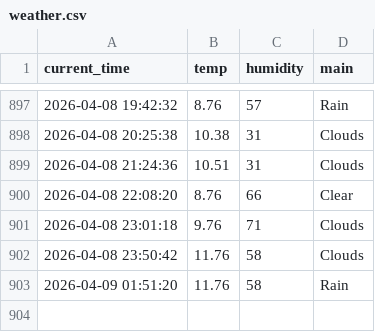
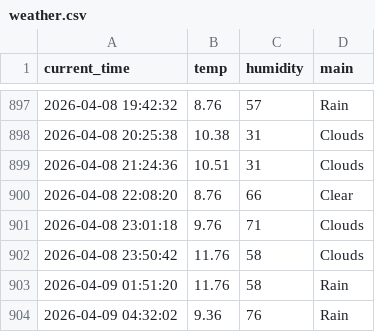
Before and after one commit to dla0257-sudo/weather_5m, a CSV file: weather.csv, drawn as a sheet; only a part is shown, gaps mark what is left out.

```diff
--- a/weather.csv
+++ b/weather.csv
@@ -903 +903,2 @@ current_time,temp,humidity,main
 2026-04-09 01:51:20,11.76,58,Rain
+2026-04-09 04:32:02,9.36,76,Rain
```
